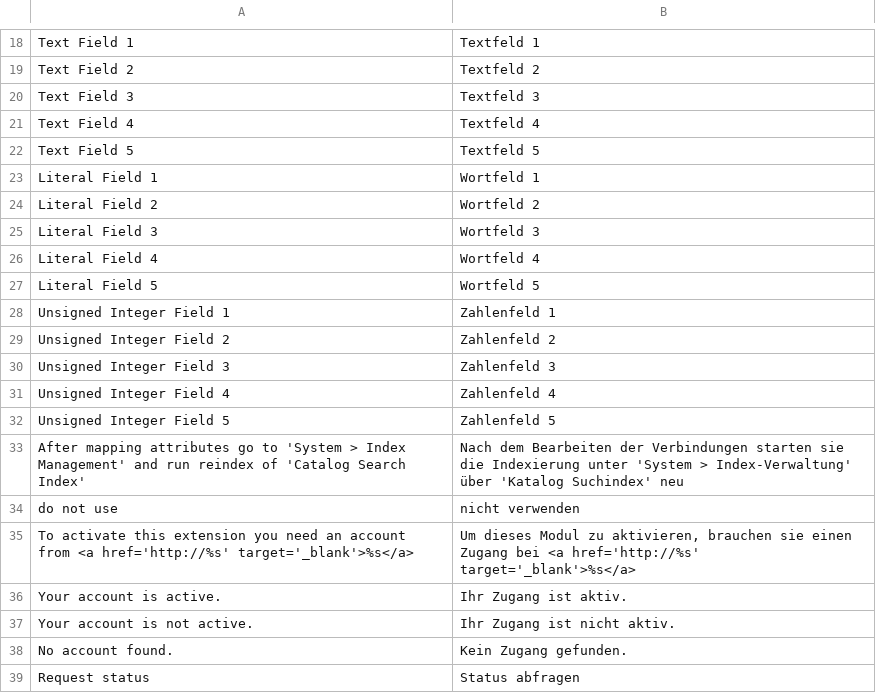
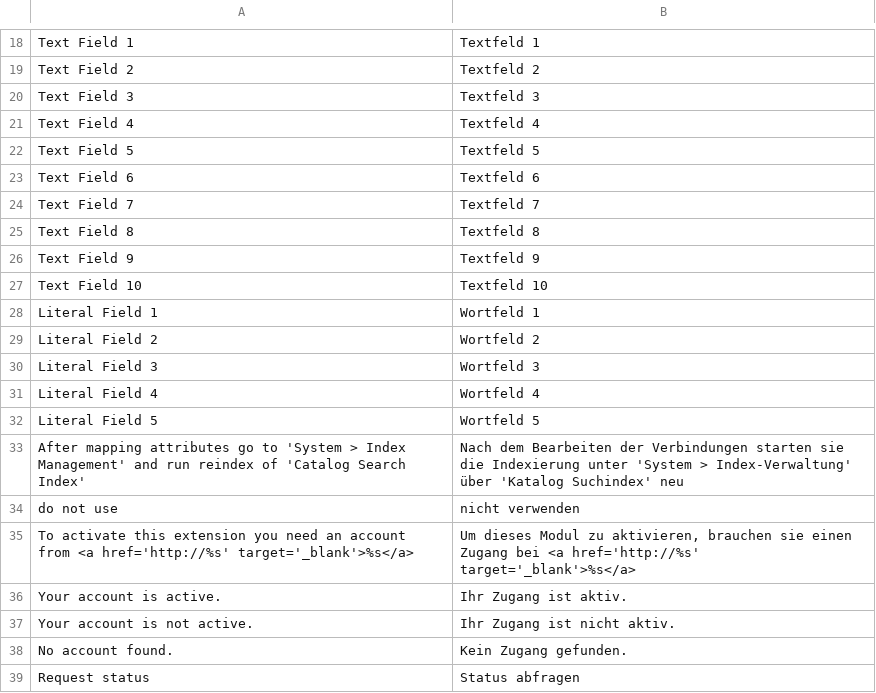
Before and after one commit to whuber/magefinder, a CSV file: app/locale/de_DE/Cck_Magefinder.csv, drawn as a sheet; only a part is shown, gaps mark what is left out; removed rows and columns are numbered as before the commit, all else as after; the diff names each change by its address in the sheet, - before the commit and + after, or states it on an @@ line.

Commit message:
added more text fields to attribute mapping, removed unit fields

```diff
--- a/app/locale/de_DE/Cck_Magefinder.csv
+++ b/app/locale/de_DE/Cck_Magefinder.csv
+row 23: Text Field 6 | Textfeld 6
+row 24: Text Field 7 | Textfeld 7
+row 25: Text Field 8 | Textfeld 8
+row 26: Text Field 9 | Textfeld 9
+row 27: Text Field 10 | Textfeld 10
-row 28: Unsigned Integer Field 1 | Zahlenfeld 1
-row 29: Unsigned Integer Field 2 | Zahlenfeld 2
-row 30: Unsigned Integer Field 3 | Zahlenfeld 3
-row 31: Unsigned Integer Field 4 | Zahlenfeld 4
-row 32: Unsigned Integer Field 5 | Zahlenfeld 5
```
Also changed, not shown: 1 other file.
